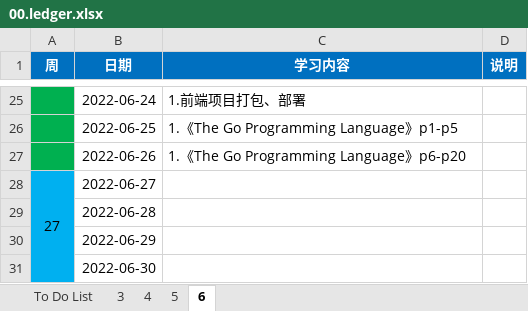
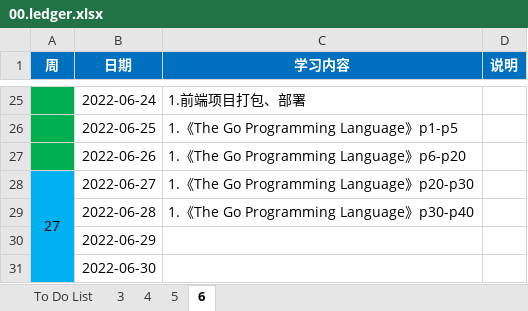
Before and after one commit to codists/learnings, an Excel workbook: 00.ledger.xlsx, sheet 6, drawn as a sheet; only a part is shown, gaps mark what is left out; values as stored, in another font and other column widths than the file's, no borders; the diff names each change by its address in the sheet, - before the commit and + after, or states it on an @@ line.

```diff
--- a/00.ledger.xlsx (sheet 6)
+++ b/00.ledger.xlsx (sheet 6)
-C28 (学习内容): (empty)
+C28 (学习内容): 1.《The Go Programming Language》p20-p30
-C29 (学习内容): (empty)
+C29 (学习内容): 1.《The Go Programming Language》p30-p40
```
Also changed, not shown: 12 other files.
